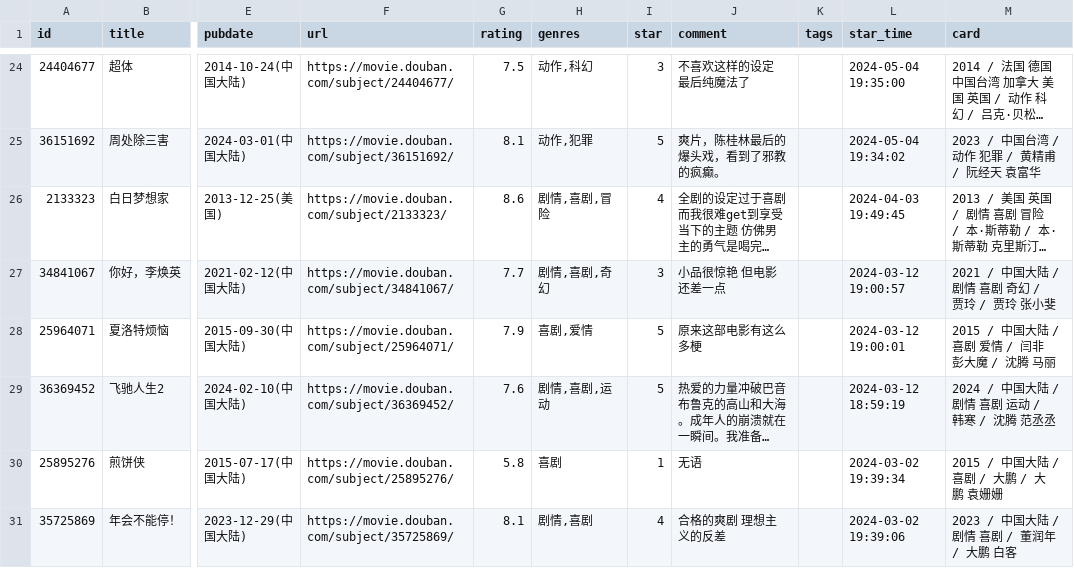
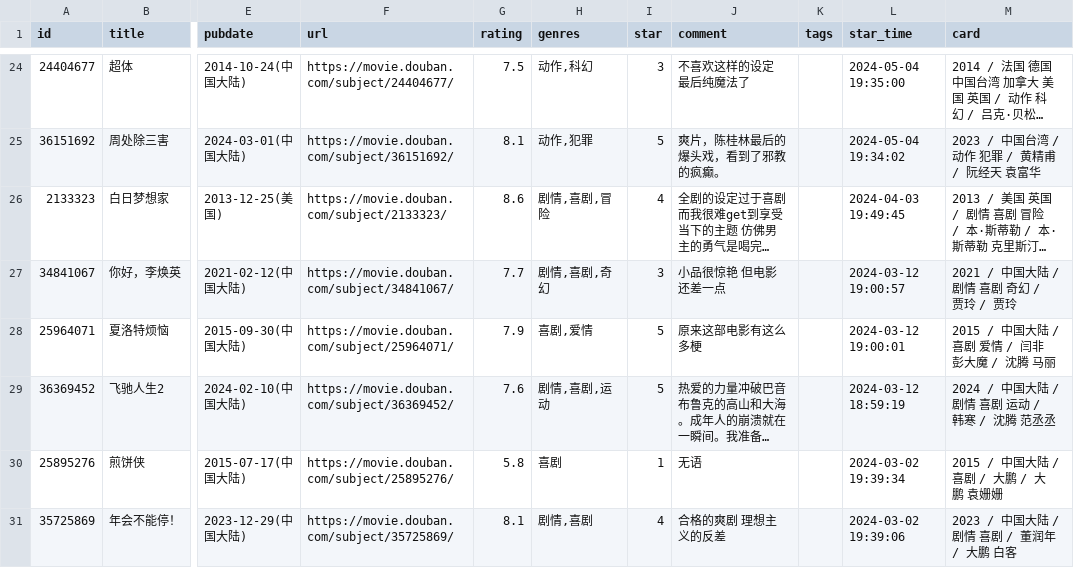
Before and after one commit to BachWV/gh-action-movie, a CSV file: movie.csv, drawn as a sheet; only a part is shown, gaps mark what is left out; long unchanged cells end in …; the diff names each change by its address in the sheet, - before the commit and + after, or states it on an @@ line.

```diff
--- a/movie.csv
+++ b/movie.csv
-M27 (card): 2021 / 中国大陆 / 剧情 喜剧 奇幻 / 贾玲 / 贾玲 张小斐
+M27 (card): 2021 / 中国大陆 / 剧情 喜剧 奇幻 / 贾玲 / 贾玲
```
